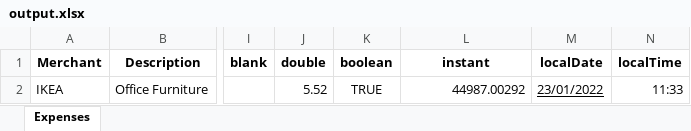
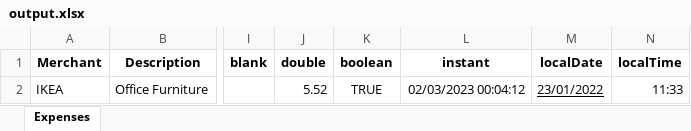
Before and after one commit to Nillerr/ooxml-kotlin, an Excel workbook: ooxml-mapper/output.xlsx, sheet Expenses, drawn as a sheet; only a part is shown, gaps mark what is left out; values as stored, in another font and other column widths than the file's, no borders; the diff names each change by its address in the sheet, - before the commit and + after, or states it on an @@ line.

```diff
--- a/ooxml-mapper/output.xlsx (sheet Expenses)
+++ b/ooxml-mapper/output.xlsx (sheet Expenses)
-L2 (instant): 44987.00292
+L2 (instant): 02/03/2023 00:04:12
```
Also changed, not shown: 6 other files.
